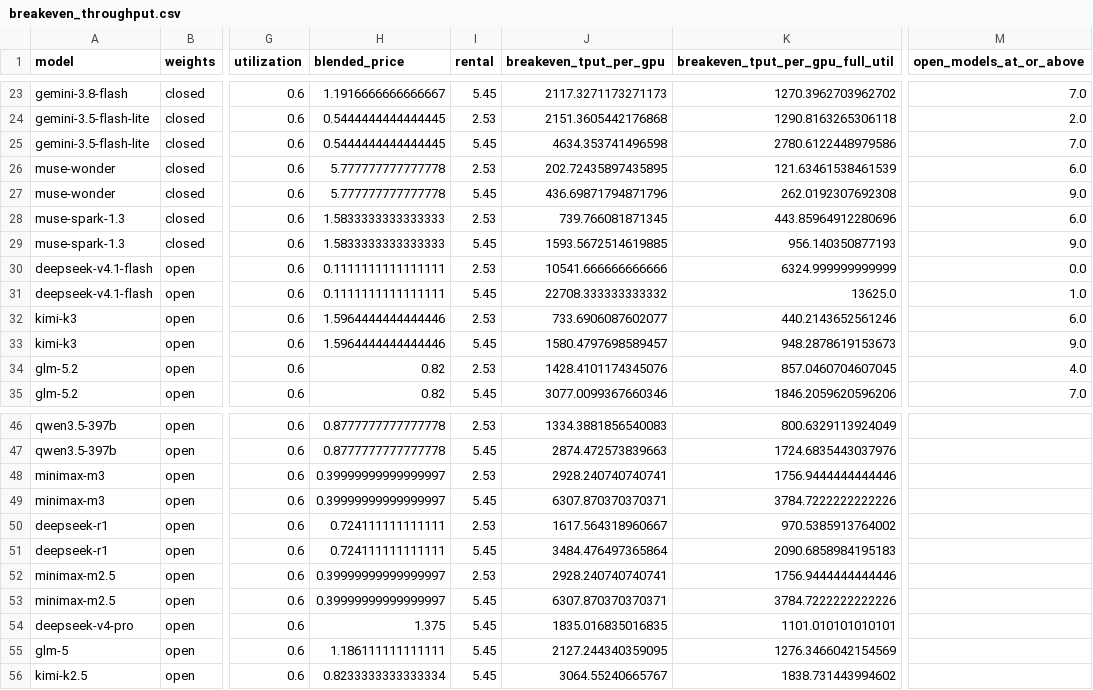
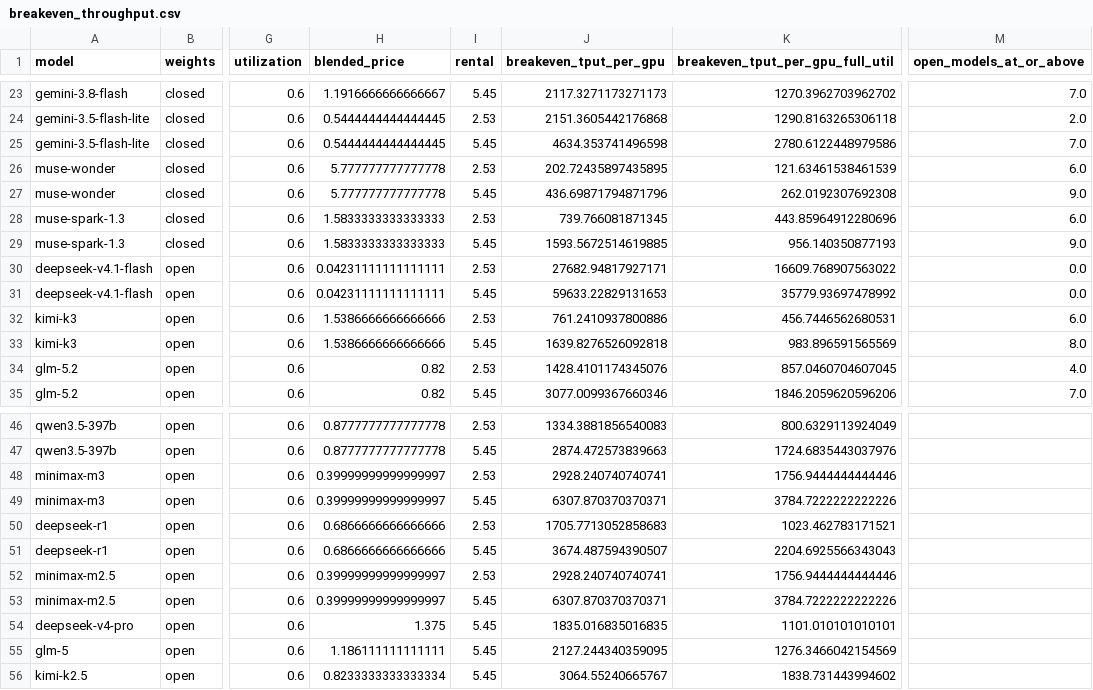
Before and after one commit to martifr4/App_reflexes, a CSV file: token_spread/outputs/breakeven_throughput.csv, drawn as a sheet; only a part is shown, gaps mark what is left out; the diff names each change by its address in the sheet, - before the commit and + after, or states it on an @@ line.

```diff
--- a/token_spread/outputs/breakeven_throughput.csv
+++ b/token_spread/outputs/breakeven_throughput.csv
-H30:H31 (blended_price): 0.1111111111111111
+H30:H31 (blended_price): 0.04231111111111111
-J30 (breakeven_tput_per_gpu): 10541.666666666666
+J30 (breakeven_tput_per_gpu): 27682.94817927171
-K30 (breakeven_tput_per_gpu_full_util): 6324.999999999999
+K30 (breakeven_tput_per_gpu_full_util): 16609.768907563022
-J31 (breakeven_tput_per_gpu): 22708.333333333332
+J31 (breakeven_tput_per_gpu): 59633.22829131653
-K31 (breakeven_tput_per_gpu_full_util): 13625.0
+K31 (breakeven_tput_per_gpu_full_util): 35779.93697478992
-M31 (open_models_at_or_above): 1.0
+M31 (open_models_at_or_above): 0.0
-H32:H33 (blended_price): 1.5964444444444446
+H32:H33 (blended_price): 1.5386666666666666
-J32 (breakeven_tput_per_gpu): 733.6906087602077
+J32 (breakeven_tput_per_gpu): 761.2410937800886
-K32 (breakeven_tput_per_gpu_full_util): 440.2143652561246
+K32 (breakeven_tput_per_gpu_full_util): 456.7446562680531
-J33 (breakeven_tput_per_gpu): 1580.4797698589457
+J33 (breakeven_tput_per_gpu): 1639.8276526092818
-K33 (breakeven_tput_per_gpu_full_util): 948.2878619153673
+K33 (breakeven_tput_per_gpu_full_util): 983.896591565569
-M33 (open_models_at_or_above): 9.0
+M33 (open_models_at_or_above): 8.0
-H50:H51 (blended_price): 0.724111111111111
+H50:H51 (blended_price): 0.6866666666666666
-J50 (breakeven_tput_per_gpu): 1617.564318960667
+J50 (breakeven_tput_per_gpu): 1705.7713052858683
-K50 (breakeven_tput_per_gpu_full_util): 970.5385913764002
+K50 (breakeven_tput_per_gpu_full_util): 1023.462783171521
-J51 (breakeven_tput_per_gpu): 3484.476497365864
+J51 (breakeven_tput_per_gpu): 3674.487594390507
-K51 (breakeven_tput_per_gpu_full_util): 2090.6858984195183
+K51 (breakeven_tput_per_gpu_full_util): 2204.6925566343043
```
Also changed, not shown: token_spread/data/api_prices.csv, token_spread/data/api_prices_price_only.csv, 41 other files.
